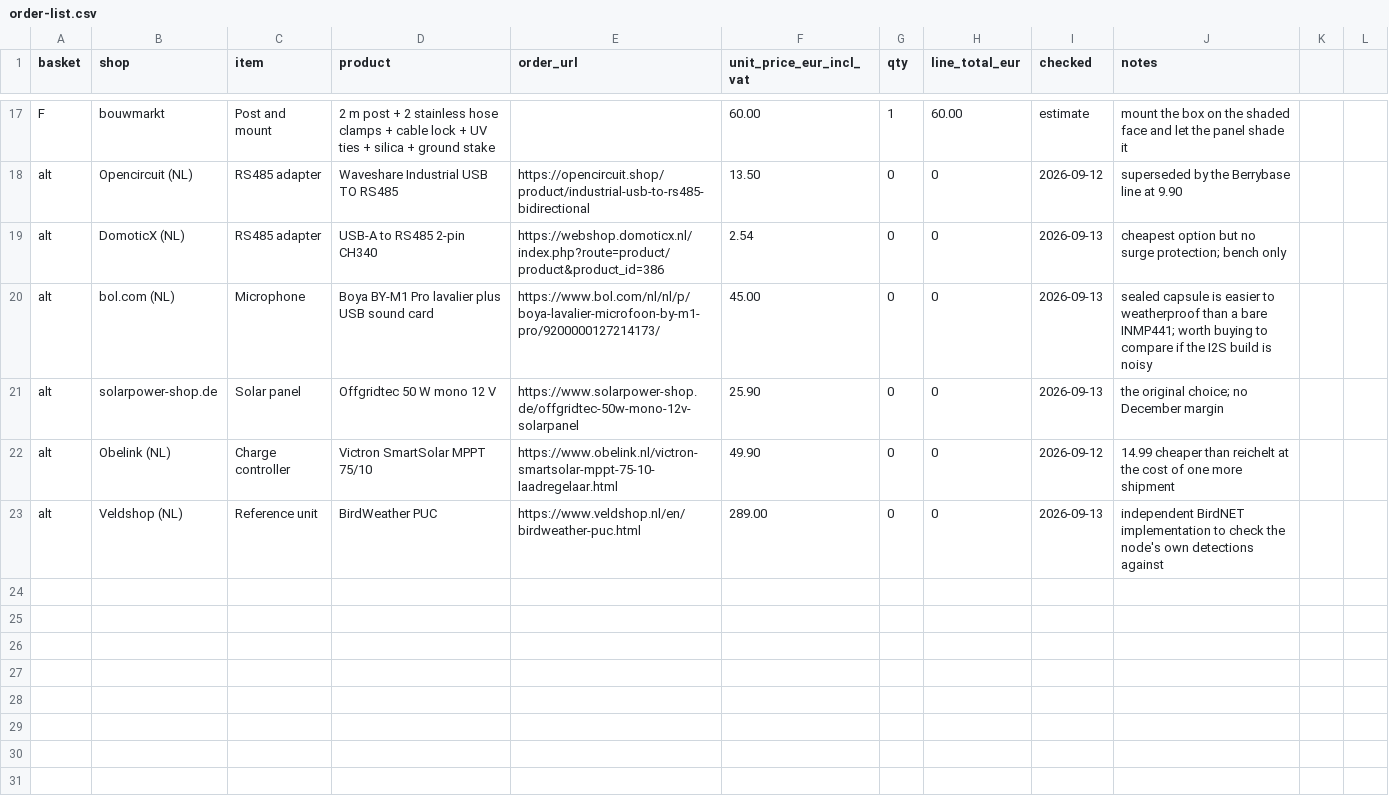
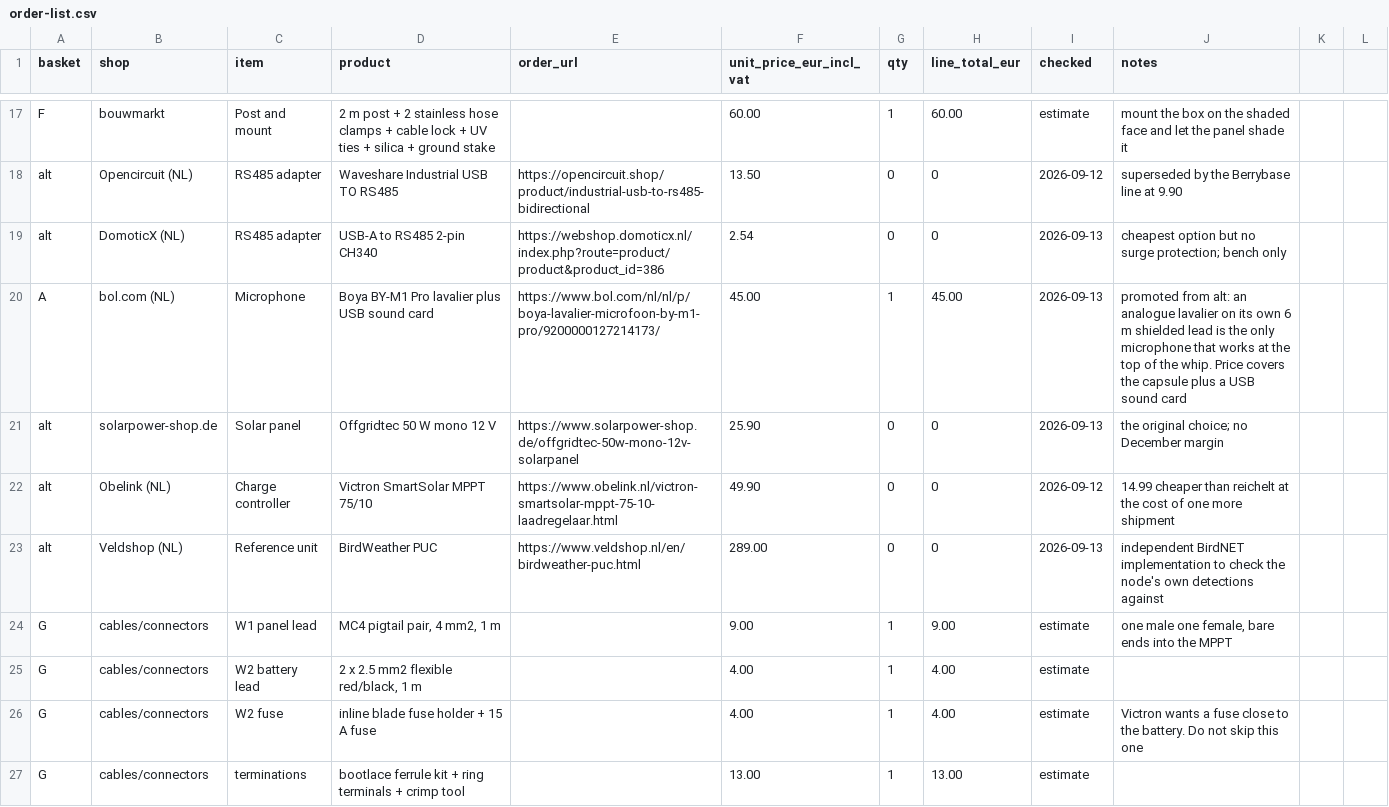
Before and after one commit to oncra/life, a CSV file: kit/order-list.csv, drawn as a sheet; only a part is shown, gaps mark what is left out; the diff covers the shown part only.

Commit message:
Kit: enclosure wiring drawing, cable schedule and the connector lines the bill of materials was missing; sen0600 probe profile and the address-collision warning

```diff
--- a/kit/order-list.csv
+++ b/kit/order-list.csv
@@ -19,3 +19,3 @@ alt,Opencircuit (NL),RS485 adapter,Waveshare Industrial USB TO RS485,https://ope
 alt,DomoticX (NL),RS485 adapter,USB-A to RS485 2-pin CH340,https://webshop.domoticx.nl/index.php?route=product/product&product_id=386,2.54,0,0,2026-09-13,cheapest option but no surge protection; bench only
-alt,bol.com (NL),Microphone,Boya BY-M1 Pro lavalier plus USB sound card,https://www.bol.com/nl/nl/p/boya-lavalier-microfoon-by-m1-pro/9200000127214173/,45.00,0,0,2026-09-13,sealed capsule is easier to weatherproof than a bare INMP441; worth buying to compare if the I2S build is noisy
+A,bol.com (NL),Microphone,Boya BY-M1 Pro lavalier plus USB sound card,https://www.bol.com/nl/nl/p/boya-lavalier-microfoon-by-m1-pro/9200000127214173/,45.00,1,45.00,2026-09-13,promoted from alt: an analogue lavalier on its own 6 m shielded lead is the only microphone that works at the top of the whip. Price covers the capsule plus a USB sound card
 alt,solarpower-shop.de,Solar panel,Offgridtec 50 W mono 12 V,https://www.solarpower-shop.de/offgridtec-50w-mono-12v-solarpanel,25.90,0,0,2026-09-13,the original choice; no December margin
@@ -23 +23,5 @@ alt,Obelink (NL),Charge controller,Victron SmartSolar MPPT 75/10,https://www.obe
 alt,Veldshop (NL),Reference unit,BirdWeather PUC,https://www.veldshop.nl/en/birdweather-puc.html,289.00,0,0,2026-09-13,independent BirdNET implementation to check the node's own detections against
+G,cables/connectors,W1 panel lead,"MC4 pigtail pair, 4 mm2, 1 m",,9.00,1,9.00,estimate,"one male one female, bare ends into the MPPT"
+G,cables/connectors,W2 battery lead,"2 x 2.5 mm2 flexible red/black, 1 m",,4.00,1,4.00,estimate,
+G,cables/connectors,W2 fuse,inline blade fuse holder + 15 A fuse,,4.00,1,4.00,estimate,Victron wants a fuse close to the battery. Do not skip this one
+G,cables/connectors,terminations,bootlace ferrule kit + ring terminals + crimp tool,,13.00,1,13.00,estimate,
```
Also changed, not shown: 8 added rows and 7 edited cells elsewhere in this file, 6 other files.
